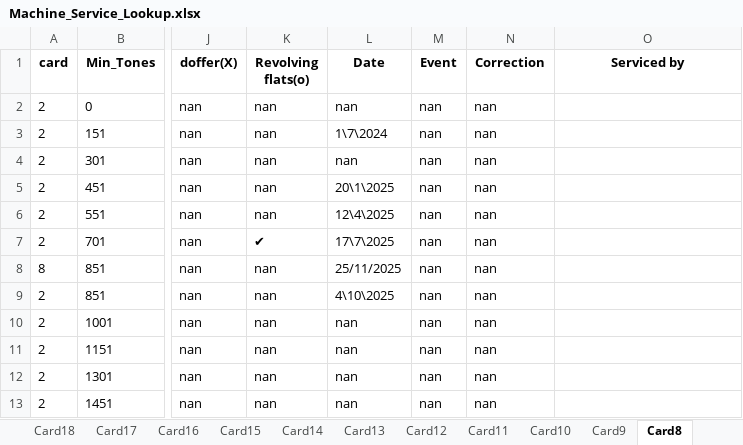
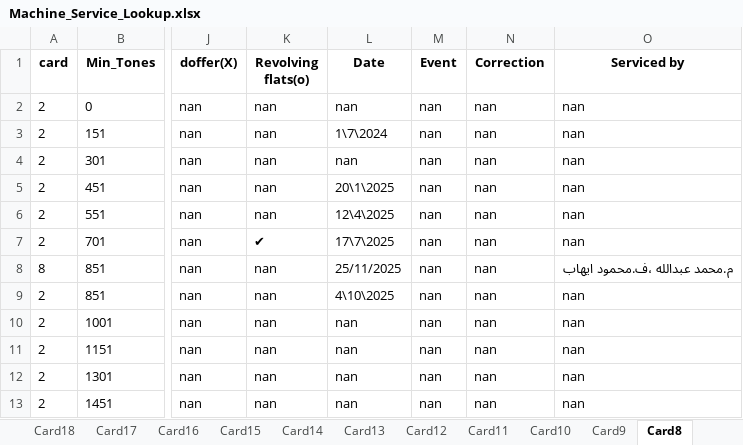
Before and after one commit to mahmedabdallh123/BELYARN, an Excel workbook: Machine_Service_Lookup.xlsx, sheet Card8, drawn as a sheet; only a part is shown, gaps mark what is left out; values as stored, in another font and other column widths than the file's, no borders; the diff names each change by its address in the sheet, - before the commit and + after, or states it on an @@ line.

Commit message:
تعديل تلقائي في شيت Card8 by admin at 2025-11-25 10:52:22

```diff
--- a/Machine_Service_Lookup.xlsx (sheet Card8)
+++ b/Machine_Service_Lookup.xlsx (sheet Card8)
-O2:O7 (Serviced by): (empty)
+O2:O7 (Serviced by): nan
-O8 (Serviced by): (empty)
+O8 (Serviced by): م.محمد عبدالله ،ف.محمود ايهاب
-O9:O13 (Serviced by): (empty)
+O9:O13 (Serviced by): nan
```
